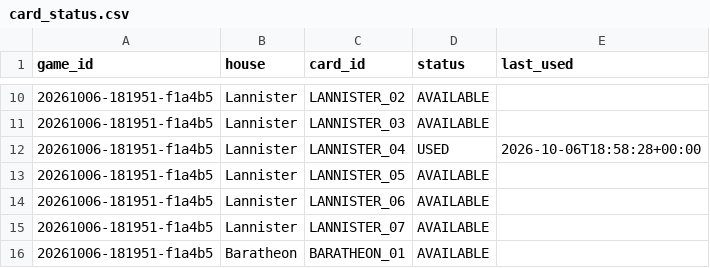
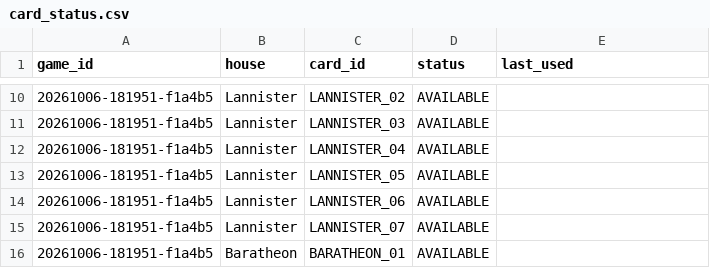
Before and after one commit to andreapoi/GOT, a CSV file: data/card_status.csv, drawn as a sheet; only a part is shown, gaps mark what is left out.

Commit message:
cards: LANNISTER_04 -> AVAILABLE

```diff
--- a/data/card_status.csv
+++ b/data/card_status.csv
@@ -11,3 +11,3 @@ game_id,house,card_id,status,last_used
 20261006-181951-f1a4b5,Lannister,LANNISTER_03,AVAILABLE,
-20261006-181951-f1a4b5,Lannister,LANNISTER_04,USED,2026-10-06T18:58:28+00:00
+20261006-181951-f1a4b5,Lannister,LANNISTER_04,AVAILABLE,
 20261006-181951-f1a4b5,Lannister,LANNISTER_05,AVAILABLE,
```
